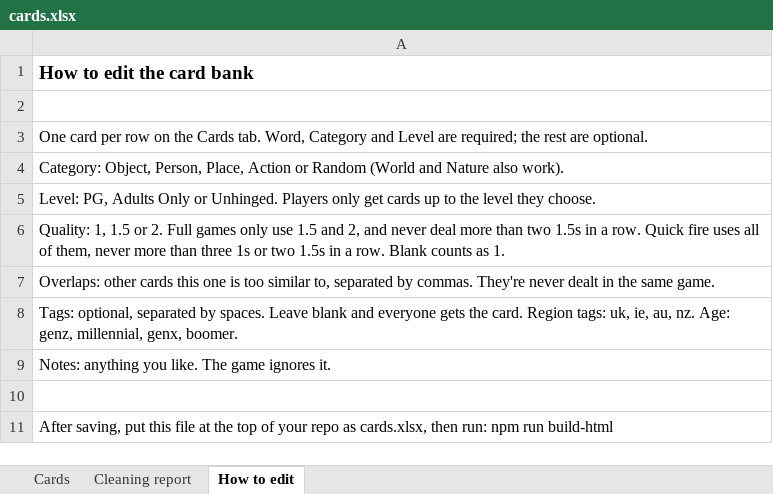
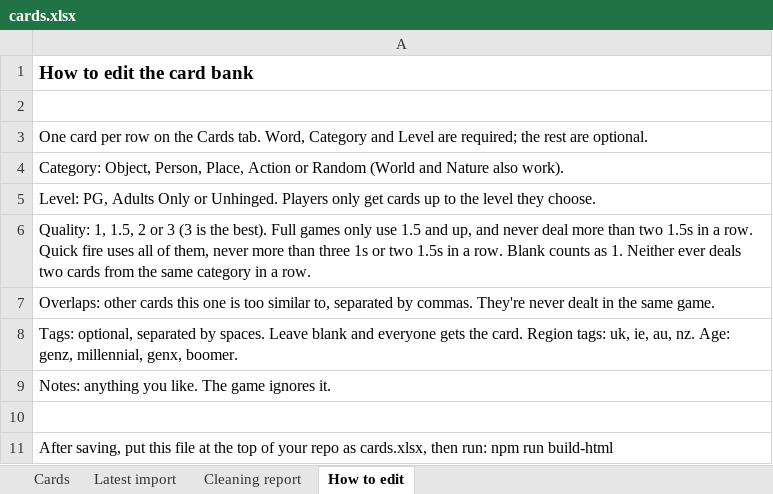
Before and after one commit to Jessica310797/packing_organiser, an Excel workbook: what-you-sayin/cards.xlsx, sheet How to edit, drawn as a sheet; values as stored, in another font and other column widths than the file's, no borders; the diff names each change by its address in the sheet, - before the commit and + after, or states it on an @@ line.

```diff
--- a/what-you-sayin/cards.xlsx (sheet How to edit)
+++ b/what-you-sayin/cards.xlsx (sheet How to edit)
+sheet tab: Latest import
-A6: Quality: 1, 1.5 or 2. Full games only use 1.5 and 2, and never deal more than two 1.5s in a row. Quick fire uses all of them, never more than three 1s or two 1.5s in a row. Blank counts as 1.
+A6: Quality: 1, 1.5, 2 or 3 (3 is the best). Full games only use 1.5 and up, and never deal more than two 1.5s in a row. Quick fire uses all of them, never more than three 1s or two 1.5s in a row. Blank counts as 1. Neither ever deals two cards from the same category in a row.
```
Also changed, not shown: sheet Cards, 4 other files.
